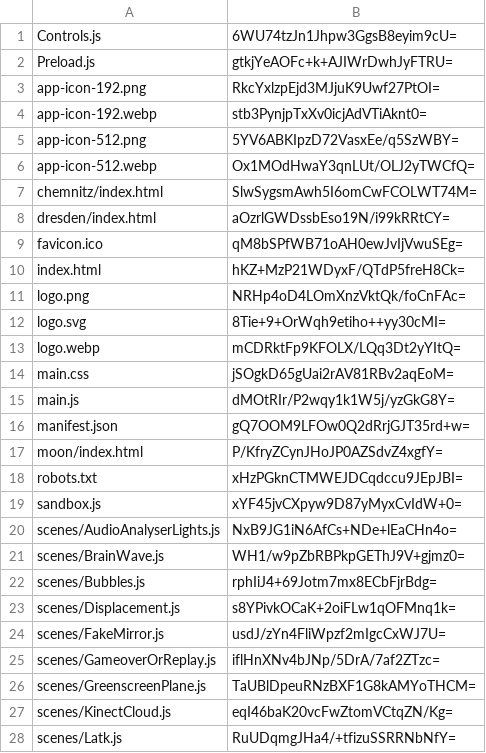
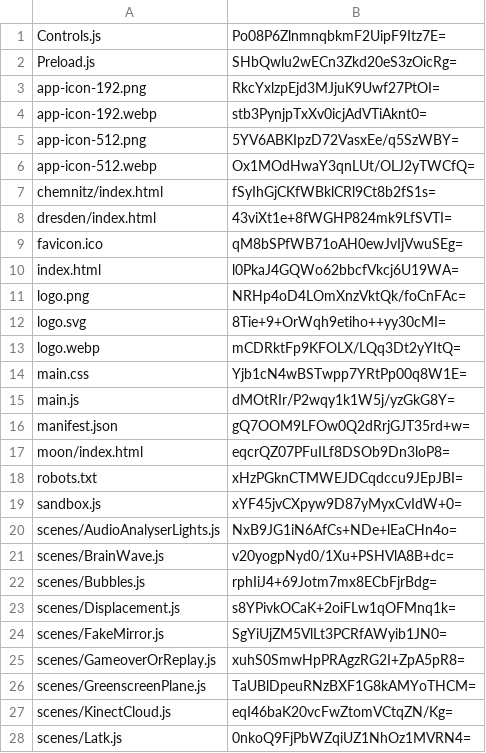
Before and after one commit to artificialmuseum/staging, a CSV file: docs/etags.csv, drawn as a sheet; only a part is shown; the diff covers the shown part only.

```diff
--- a/docs/etags.csv
+++ b/docs/etags.csv
@@ -1,3 +1,3 @@
-Controls.js,6WU74tzJn1Jhpw3GgsB8eyim9cU=
-Preload.js,gtkjYeAOFc+k+AJIWrDwhJyFTRU=
+Controls.js,Po08P6ZlnmnqbkmF2UipF9Itz7E=
+Preload.js,SHbQwlu2wECn3Zkd20eS3zOicRg=
 app-icon-192.png,RkcYxlzpEjd3MJjuK9Uwf27PtOI=
@@ -6,6 +6,6 @@ app-icon-512.png,5YV6ABKIpzD72VasxEe/q5SzWBY=
 app-icon-512.webp,Ox1MOdHwaY3qnLUt/OLJ2yTWCfQ=
-chemnitz/index.html,SlwSygsmAwh5I6omCwFCOLWT74M=
-dresden/index.html,aOzrlGWDssbEso19N/i99kRRtCY=
+chemnitz/index.html,fSyIhGjCKfWBklCRl9Ct8b2fS1s=
+dresden/index.html,43viXt1e+8fWGHP824mk9LfSVTI=
 favicon.ico,qM8bSPfWB71oAH0ewJvIjVwuSEg=
-index.html,hKZ+MzP21WDyxF/QTdP5freH8Ck=
+index.html,l0PkaJ4GQWo62bbcfVkcj6U19WA=
 logo.png,NRHp4oD4LOmXnzVktQk/foCnFAc=
@@ -13,6 +13,6 @@ logo.svg,8Tie+9+OrWqh9etiho++yy30cMI=
 logo.webp,mCDRktFp9KFOLX/LQq3Dt2yYItQ=
-main.css,jSOgkD65gUai2rAV81RBv2aqEoM=
+main.css,Yjb1cN4wBSTwpp7YRtPp00q8W1E=
 main.js,dMOtRIr/P2wqy1k1W5j/yzGkG8Y=
 manifest.json,gQ7OOM9LFOw0Q2dRrjGJT35rd+w=
-moon/index.html,P/KfryZCynJHoJP0AZSdvZ4xgfY=
+moon/index.html,eqcrQZ07PFuILf8DSOb9Dn3loP8=
 robots.txt,xHzPGknCTMWEJDCqdccu9JEpJBI=
@@ -20,9 +20,9 @@ sandbox.js,xYF45jvCXpyw9D87yMyxCvIdW+0=
 scenes/AudioAnalyserLights.js,NxB9JG1iN6AfCs+NDe+lEaCHn4o=
-scenes/BrainWave.js,WH1/w9pZbRBPkpGEThJ9V+gjmz0=
+scenes/BrainWave.js,v20yogpNyd0/1Xu+PSHVlA8B+dc=
 scenes/Bubbles.js,rphIiJ4+69Jotm7mx8ECbFjrBdg=
 scenes/Displacement.js,s8YPivkOCaK+2oiFLw1qOFMnq1k=
-scenes/FakeMirror.js,usdJ/zYn4FliWpzf2mIgcCxWJ7U=
-scenes/GameoverOrReplay.js,iflHnXNv4bJNp/5DrA/7af2ZTzc=
+scenes/FakeMirror.js,SgYiUjZM5VlLt3PCRfAWyib1JN0=
+scenes/GameoverOrReplay.js,xuhS0SmwHpPRAgzRG2I+ZpA5pR8=
 scenes/GreenscreenPlane.js,TaUBlDpeuRNzBXF1G8kAMYoTHCM=
 scenes/KinectCloud.js,eqI46baK20vcFwZtomVCtqZN/Kg=
-scenes/Latk.js,RuUDqmgJHa4/+tfizuSSRRNbNfY=
+scenes/Latk.js,0nkoQ9FjPbWZqiUZ1NhOz1MVRN4=
```
Also changed, not shown: 7 edited cells elsewhere in this file, 36 other files.
